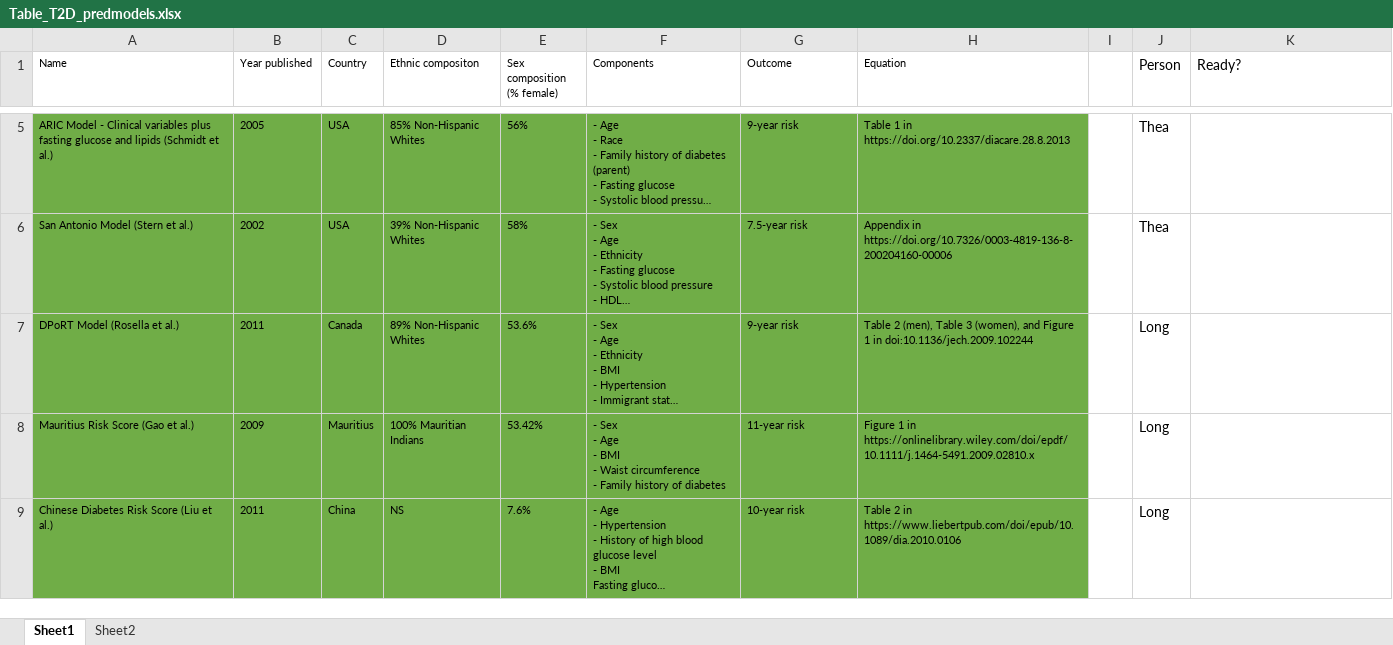
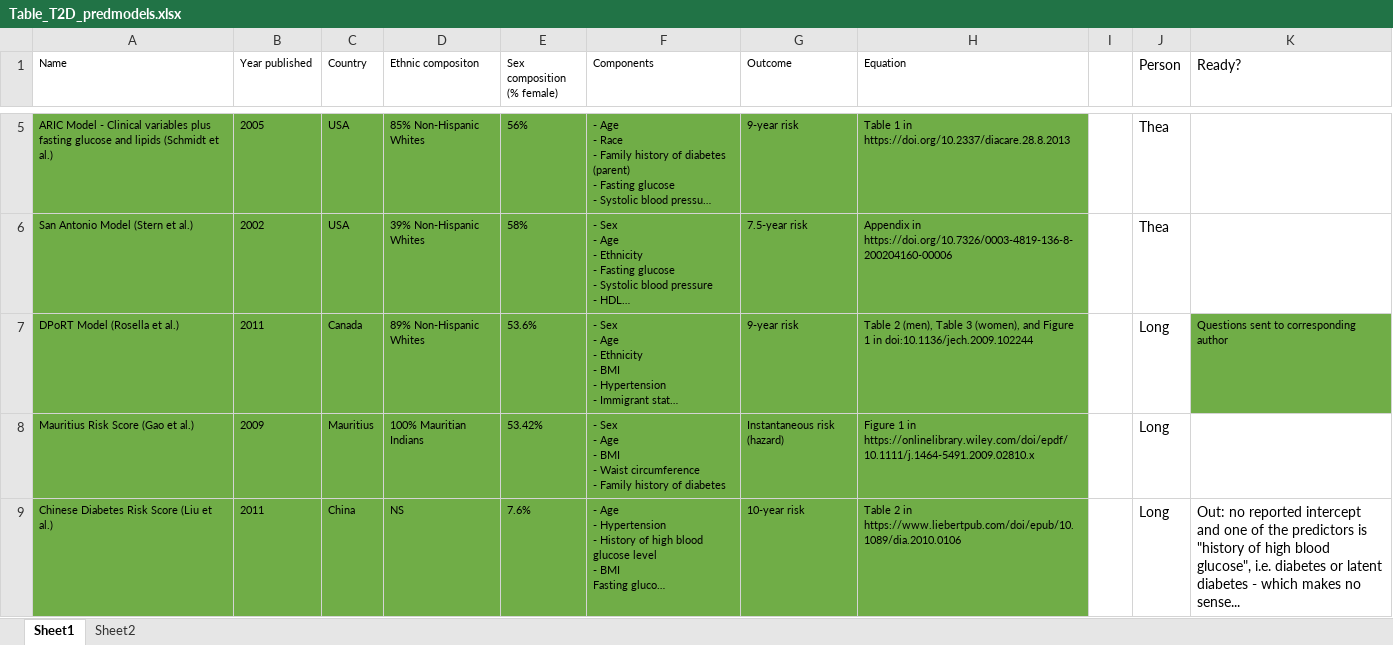
Before and after one commit to Tirgit/NHANES_T2D, an Excel workbook: Table_T2D_predmodels.xlsx, sheet Sheet1, drawn as a sheet; only a part is shown, gaps mark what is left out; long unchanged cells end in …; values as stored, in another font and other column widths than the file's, no borders; the diff names each change by its address in the sheet, - before the commit and + after, or states it on an @@ line.

```diff
--- a/Table_T2D_predmodels.xlsx (sheet Sheet1)
+++ b/Table_T2D_predmodels.xlsx (sheet Sheet1)
-K7 (Ready?): (empty)
+K7 (Ready?): Questions sent to corresponding author
-K7 fill: none
+K7 fill: #70AD47
-G8 (Outcome): 11-year risk
+G8 (Outcome): Instantaneous risk (hazard)
-K9 (Ready?): (empty)
+K9 (Ready?): Out: no reported intercept and one of the predictors is "history of high blood glucose", i.e. diabetes or latent diabetes - which makes no sense...
```
Also changed, not shown: 1 other file.
